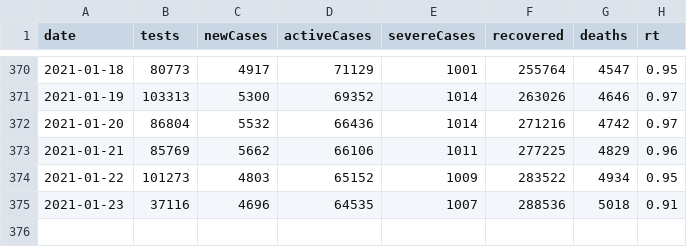
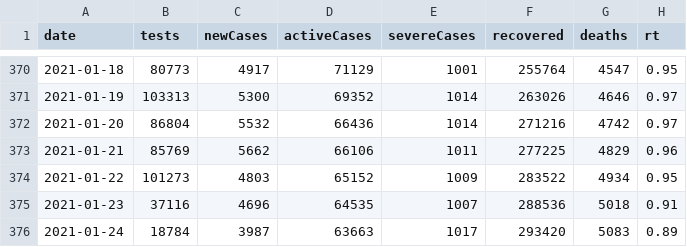
Before and after one commit to kj-9/covid19jp, a CSV file: data-raw/dist/jp_daily.csv, drawn as a sheet; only a part is shown, gaps mark what is left out; the diff names each change by its address in the sheet, - before the commit and + after, or states it on an @@ line.

```diff
--- a/data-raw/dist/jp_daily.csv
+++ b/data-raw/dist/jp_daily.csv
+row 376: 2021-01-24 | 18784 | 3987 | 63663 | 1017 | 293420 | 5083 | 0.89
```
Also changed, not shown: data-raw/dist/pref_daily.csv, 7 other files.
